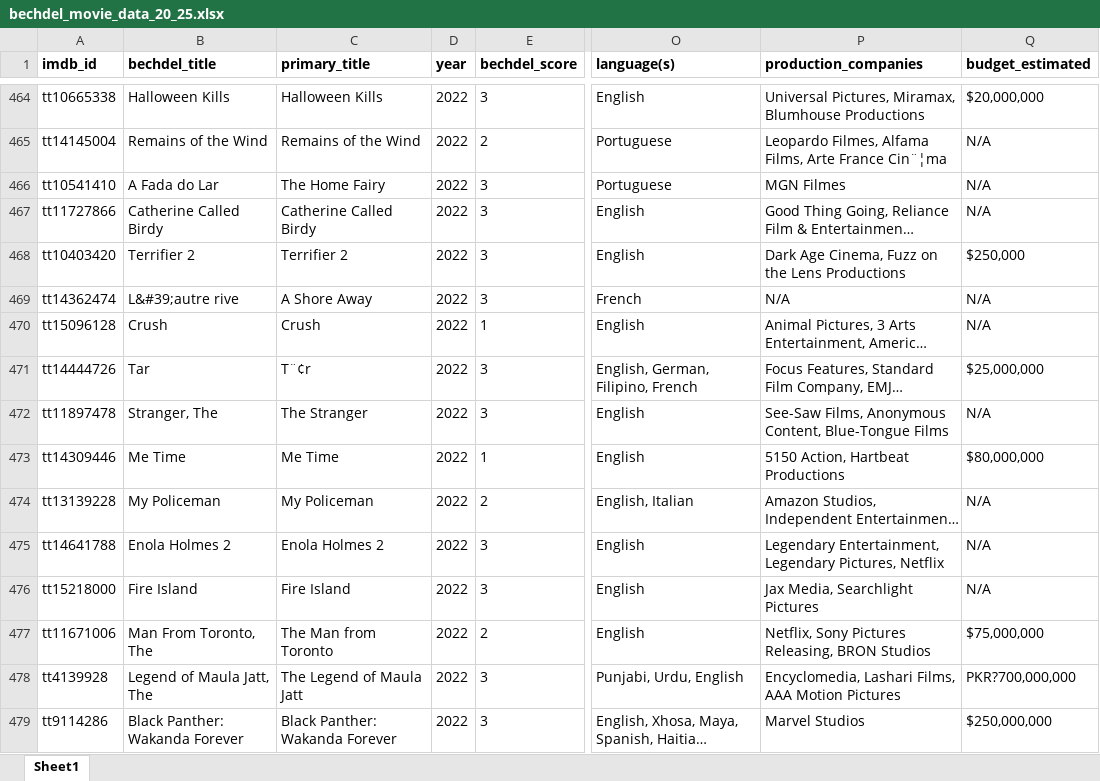
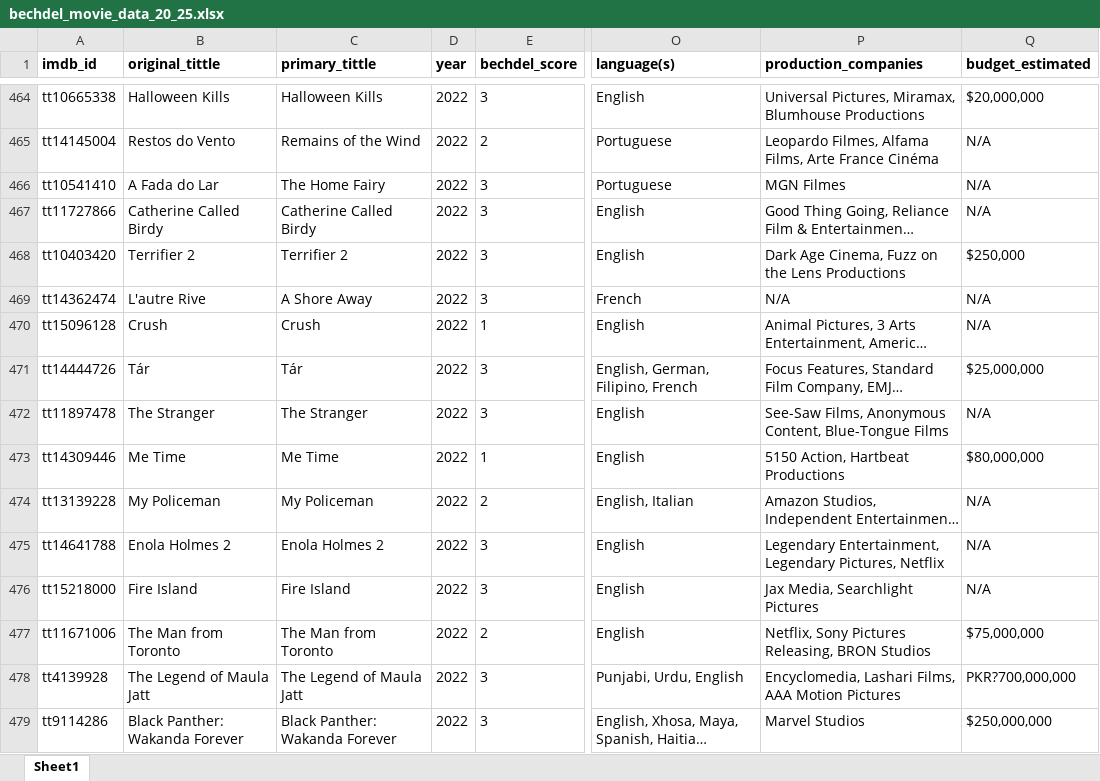
Before and after one commit to sarahqii/bechdel-film-analysis, an Excel workbook: bechdel_movie_data_20_25.xlsx, sheet Sheet1, drawn as a sheet; only a part is shown, gaps mark what is left out; long unchanged cells end in …; values as stored, in another font and other column widths than the file's, no borders; the diff covers the shown part only; the diff names each change by its address in the sheet, - before the commit and + after, or states it on an @@ line.

```diff
--- a/bechdel_movie_data_20_25.xlsx (sheet Sheet1)
+++ b/bechdel_movie_data_20_25.xlsx (sheet Sheet1)
-B1: bechdel_title
+B1: original_tittle
-C1: primary_title
+C1: primary_tittle
-B465 (original_tittle): Remains of the Wind
+B465 (original_tittle): Restos do Vento
-P465 (production_companies): …Arte France Cin¨¦ma
+P465 (production_companies): …Arte France Cinéma
-B469 (original_tittle): L&#39;autre rive
+B469 (original_tittle): L'autre Rive
-B471 (original_tittle): Tar
+B471 (original_tittle): Tár
-C471 (primary_tittle): T¨¢r
+C471 (primary_tittle): Tár
-B472 (original_tittle): Stranger, The
+B472 (original_tittle): The Stranger
-B477 (original_tittle): Man From Toronto, The
+B477 (original_tittle): The Man from Toronto
-B478 (original_tittle): Legend of Maula Jatt, The
+B478 (original_tittle): The Legend of Maula Jatt
```
Also changed, not shown: 409 edited cells elsewhere in this sheet.
